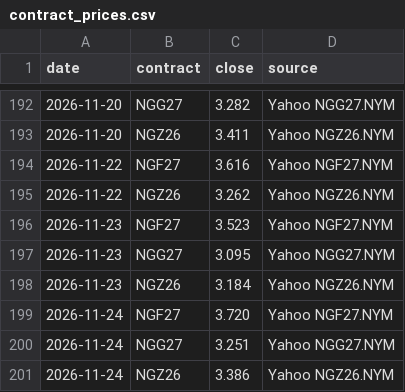
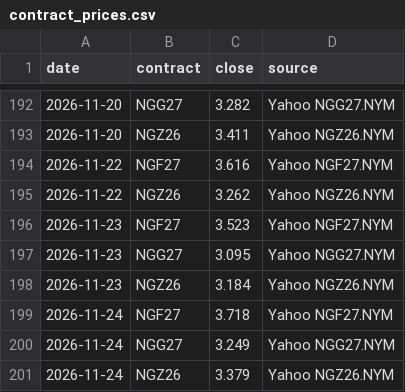
Before and after one commit to KrisMaros/gwhdd-data, a CSV file: data/contract_prices.csv, drawn as a sheet; only a part is shown, gaps mark what is left out.

```diff
--- a/data/contract_prices.csv
+++ b/data/contract_prices.csv
@@ -198,4 +198,4 @@ date,contract,close,source
 2026-11-23,NGZ26,3.184,Yahoo NGZ26.NYM
-2026-11-24,NGF27,3.720,Yahoo NGF27.NYM
-2026-11-24,NGG27,3.251,Yahoo NGG27.NYM
-2026-11-24,NGZ26,3.386,Yahoo NGZ26.NYM
+2026-11-24,NGF27,3.718,Yahoo NGF27.NYM
+2026-11-24,NGG27,3.249,Yahoo NGG27.NYM
+2026-11-24,NGZ26,3.379,Yahoo NGZ26.NYM
```
Also changed, not shown: data/prices.csv, 1 other file.
